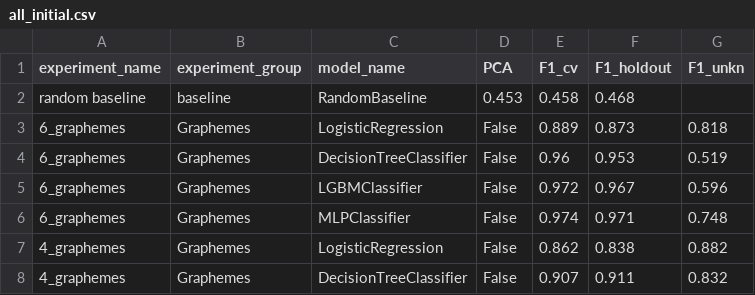
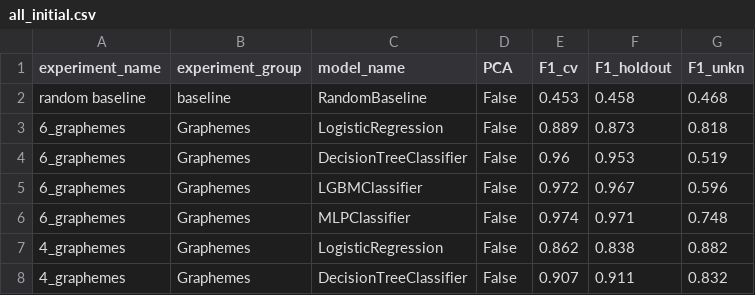
Before and after one commit to smertlove/SerbAspect, a CSV file: data/all_initial.csv, drawn as a sheet; only a part is shown.

```diff
--- a/data/all_initial.csv
+++ b/data/all_initial.csv
@@ -1,3 +1,3 @@
 experiment_name	experiment_group	model_name	PCA	F1_cv	F1_holdout	F1_unkn
-random baseline	baseline	RandomBaseline	0.453	0.458	0.468
+random baseline	baseline	RandomBaseline	False	0.453	0.458	0.468
 6_graphemes	Graphemes	LogisticRegression	False	0.889	0.873	0.818
```
Also changed, not shown: data/all_disambig.csv, data/all_resample.csv, 1 other file.
